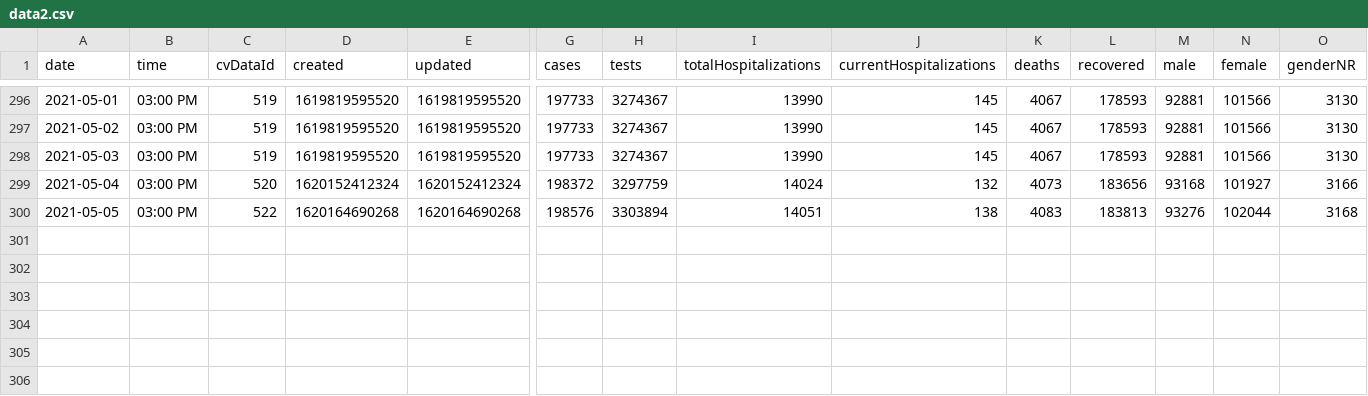
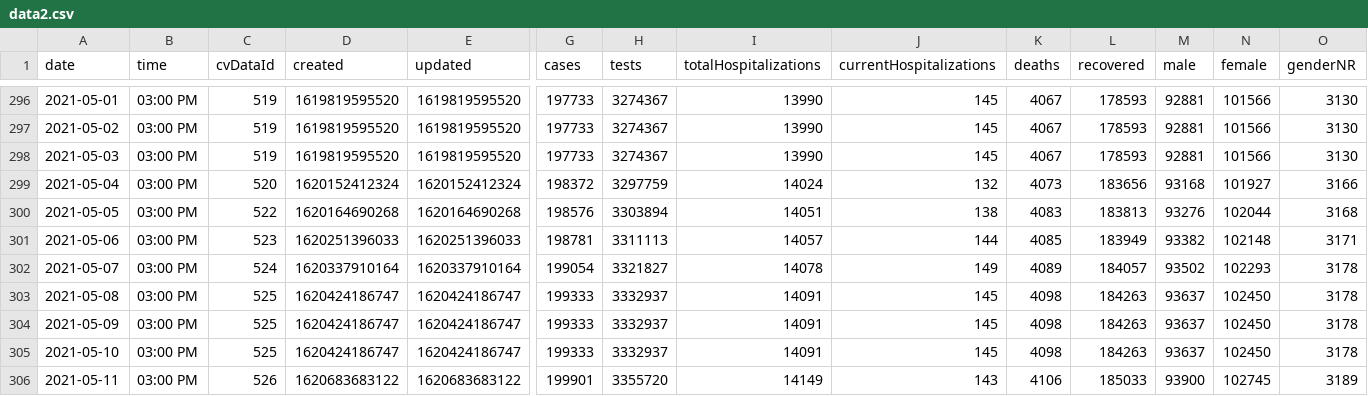
Before and after one commit to jonzingale/jonzingale.github.io, a CSV file: covid19/data/data2.csv, drawn as a sheet; only a part is shown, gaps mark what is left out; rows hold the shown columns only; the diff names each change by its address in the sheet, - before the commit and + after, or states it on an @@ line.

Commit message:
daily data

```diff
--- a/covid19/data/data2.csv
+++ b/covid19/data/data2.csv
+row 301: 2021-05-06 | 03:00 PM | 523 | 1620251396033 | 1620251396033 | 198781 | 3311113 | 14057 | 144 | 4085 | 183949 | 93382 | 102148 | 3171
+row 302: 2021-05-07 | 03:00 PM | 524 | 1620337910164 | 1620337910164 | 199054 | 3321827 | 14078 | 149 | 4089 | 184057 | 93502 | 102293 | 3178
+row 303: 2021-05-08 | 03:00 PM | 525 | 1620424186747 | 1620424186747 | 199333 | 3332937 | 14091 | 145 | 4098 | 184263 | 93637 | 102450 | 3178
+row 304: 2021-05-09 | 03:00 PM | 525 | 1620424186747 | 1620424186747 | 199333 | 3332937 | 14091 | 145 | 4098 | 184263 | 93637 | 102450 | 3178
+row 305: 2021-05-10 | 03:00 PM | 525 | 1620424186747 | 1620424186747 | 199333 | 3332937 | 14091 | 145 | 4098 | 184263 | 93637 | 102450 | 3178
+row 306: 2021-05-11 | 03:00 PM | 526 | 1620683683122 | 1620683683122 | 199901 | 3355720 | 14149 | 143 | 4106 | 185033 | 93900 | 102745 | 3189
```
Also changed, not shown: covid19/data/counties/Bernalillo.csv, covid19/data/counties/Dona_Ana.csv, 34 other files.
